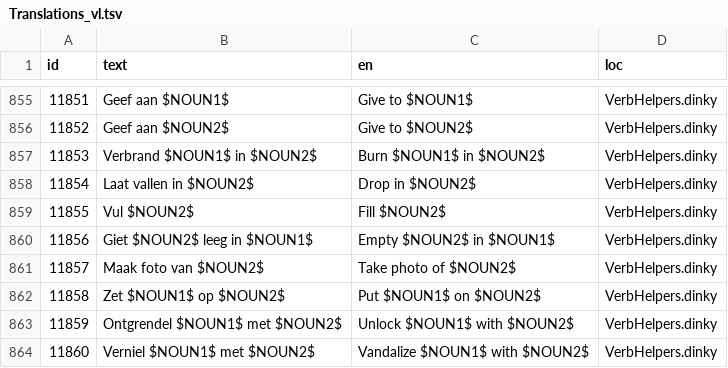
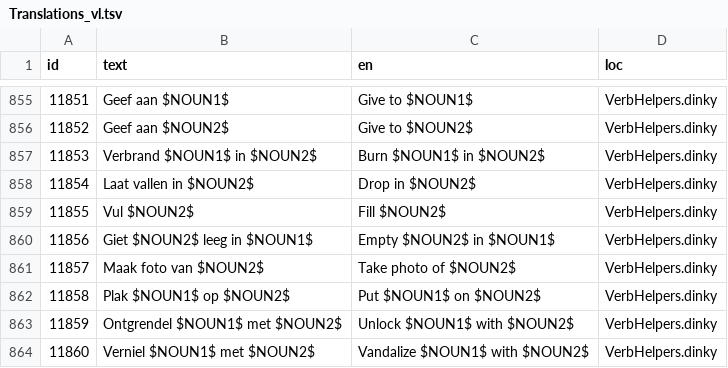
Before and after one commit to grumpygamer/DeloresDev, a TSV file: Data/Translations_vl.tsv, drawn as a sheet; only a part is shown, gaps mark what is left out; the diff names each change by its address in the sheet, - before the commit and + after, or states it on an @@ line.

```diff
--- a/Data/Translations_vl.tsv
+++ b/Data/Translations_vl.tsv
-B862 (text): Zet $NOUN1$ op $NOUN2$
+B862 (text): Plak $NOUN1$ op $NOUN2$
```
Also changed, not shown: Data/Translations_nl.tsv.
